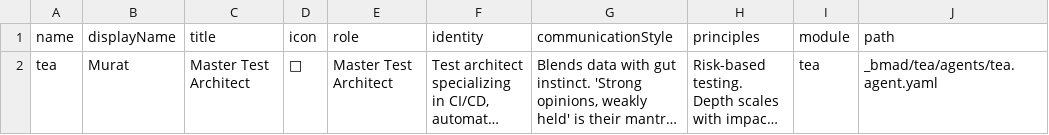
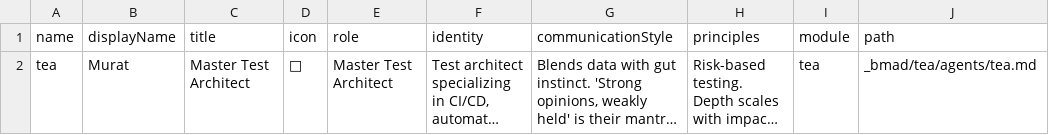
Before and after one commit to ArcavenAE/switchboard, a CSV file: _bmad/tea/teams/default-party.csv, drawn as a sheet; long unchanged cells end in …; the diff names each change by its address in the sheet, - before the commit and + after, or states it on an @@ line.

```diff
--- a/_bmad/tea/teams/default-party.csv
+++ b/_bmad/tea/teams/default-party.csv
-J2 (path): _bmad/tea/agents/tea.agent.yaml
+J2 (path): _bmad/tea/agents/tea.md
```
Also changed, not shown: _bmad/_config/agent-manifest.csv, _bmad/_config/bmad-help.csv, 17 other files.
